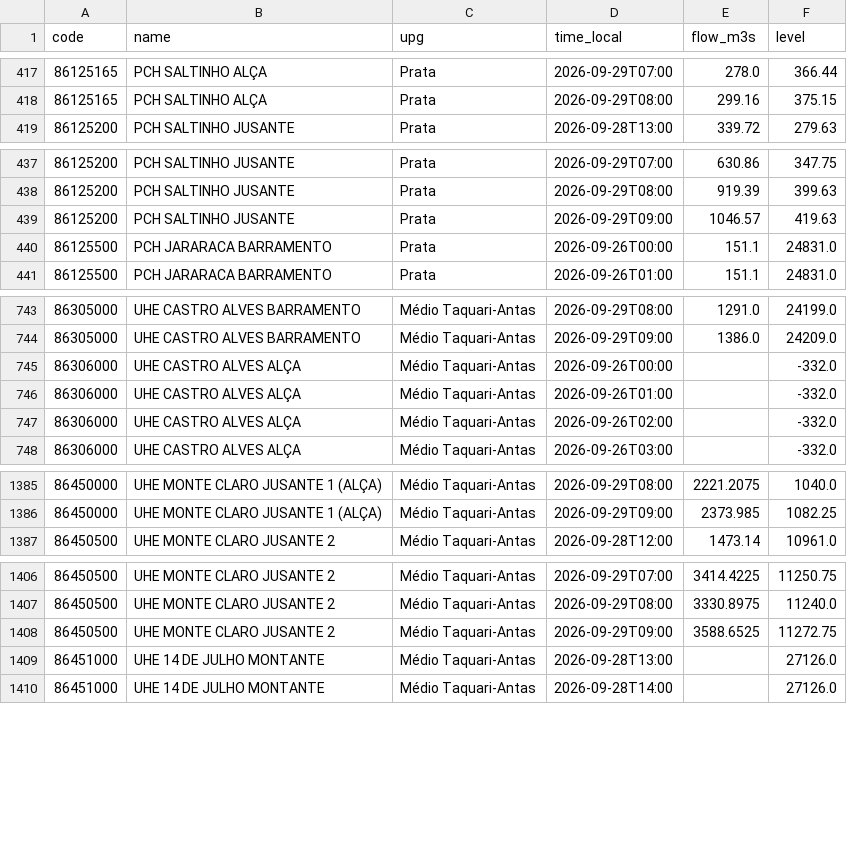
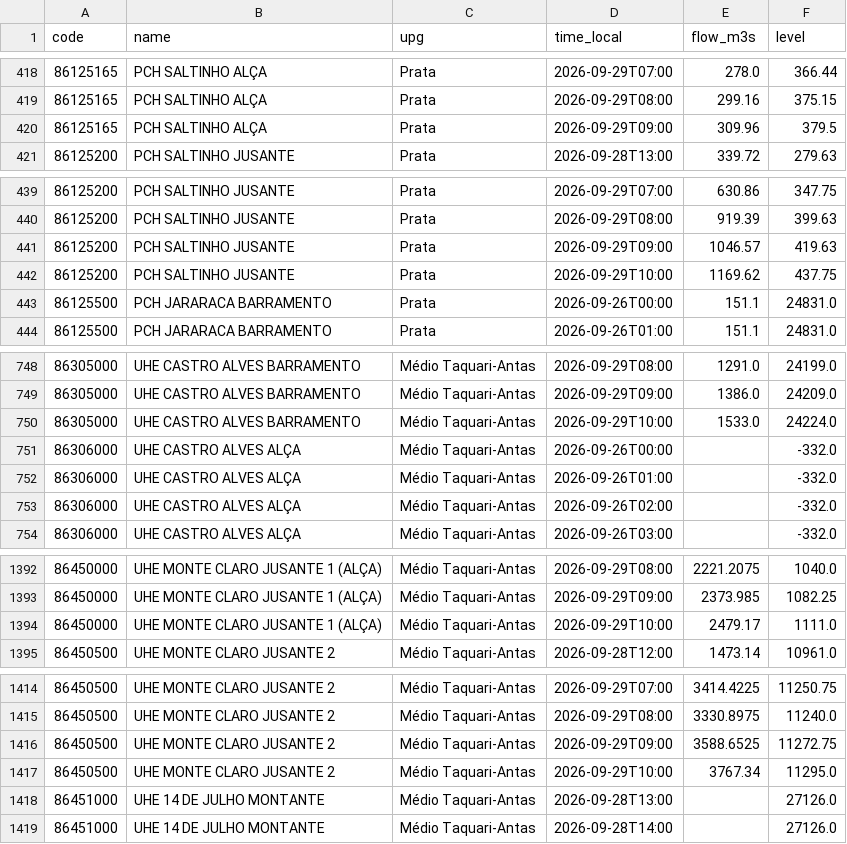
Before and after one commit to julianacarolinoreis/Previne-Taquari-Antas---Redes-Neurais, a CSV file: assets/data/estudo_bacia_taquari_antas/mucum_observed_multistation_flow_hourly.csv, drawn as a sheet; only a part is shown, gaps mark what is left out; the diff covers the shown part only.

```diff
--- a/assets/data/estudo_bacia_taquari_antas/mucum_observed_multistation_flow_hourly.csv
+++ b/assets/data/estudo_bacia_taquari_antas/mucum_observed_multistation_flow_hourly.csv
@@ -418,2 +419,3 @@ code,name,upg,time_local,flow_m3s,level
 86125165,PCH SALTINHO ALÇA,Prata,2026-09-29T08:00,299.16,375.15
+86125165,PCH SALTINHO ALÇA,Prata,2026-09-29T09:00,309.96,379.5
 86125200,PCH SALTINHO JUSANTE,Prata,2026-09-28T13:00,339.72,279.63
@@ -439,2 +441,3 @@ code,name,upg,time_local,flow_m3s,level
 86125200,PCH SALTINHO JUSANTE,Prata,2026-09-29T09:00,1046.57,419.63
+86125200,PCH SALTINHO JUSANTE,Prata,2026-09-29T10:00,1169.62,437.75
 86125500,PCH JARARACA BARRAMENTO,Prata,2026-09-26T00:00,151.1,24831.0
@@ -744,2 +749,3 @@ code,name,upg,time_local,flow_m3s,level
 86305000,UHE CASTRO ALVES BARRAMENTO,Médio Taquari-Antas,2026-09-29T09:00,1386.0,24209.0
+86305000,UHE CASTRO ALVES BARRAMENTO,Médio Taquari-Antas,2026-09-29T10:00,1533.0,24224.0
 86306000,UHE CASTRO ALVES ALÇA,Médio Taquari-Antas,2026-09-26T00:00,,-332.0
@@ -1386,2 +1393,3 @@ code,name,upg,time_local,flow_m3s,level
 86450000,UHE MONTE CLARO JUSANTE 1 (ALÇA),Médio Taquari-Antas,2026-09-29T09:00,2373.985,1082.25
+86450000,UHE MONTE CLARO JUSANTE 1 (ALÇA),Médio Taquari-Antas,2026-09-29T10:00,2479.17,1111.0
 86450500,UHE MONTE CLARO JUSANTE 2,Médio Taquari-Antas,2026-09-28T12:00,1473.14,10961.0
@@ -1408,2 +1416,3 @@ code,name,upg,time_local,flow_m3s,level
 86450500,UHE MONTE CLARO JUSANTE 2,Médio Taquari-Antas,2026-09-29T09:00,3588.6525,11272.75
+86450500,UHE MONTE CLARO JUSANTE 2,Médio Taquari-Antas,2026-09-29T10:00,3767.34,11295.0
 86451000,UHE 14 DE JULHO MONTANTE,Médio Taquari-Antas,2026-09-28T13:00,,27126.0
```
Also changed, not shown: 7 added rows and 13 edited cells elsewhere in this file, assets/data/estudo_bacia_taquari_antas/hec_hms_spatial_forecast_mucum/zone_hourly.csv, assets/data/estudo_bacia_taquari_antas/hec_twin_mucum_forward_5d/primary_series.csv, 23 other files.
